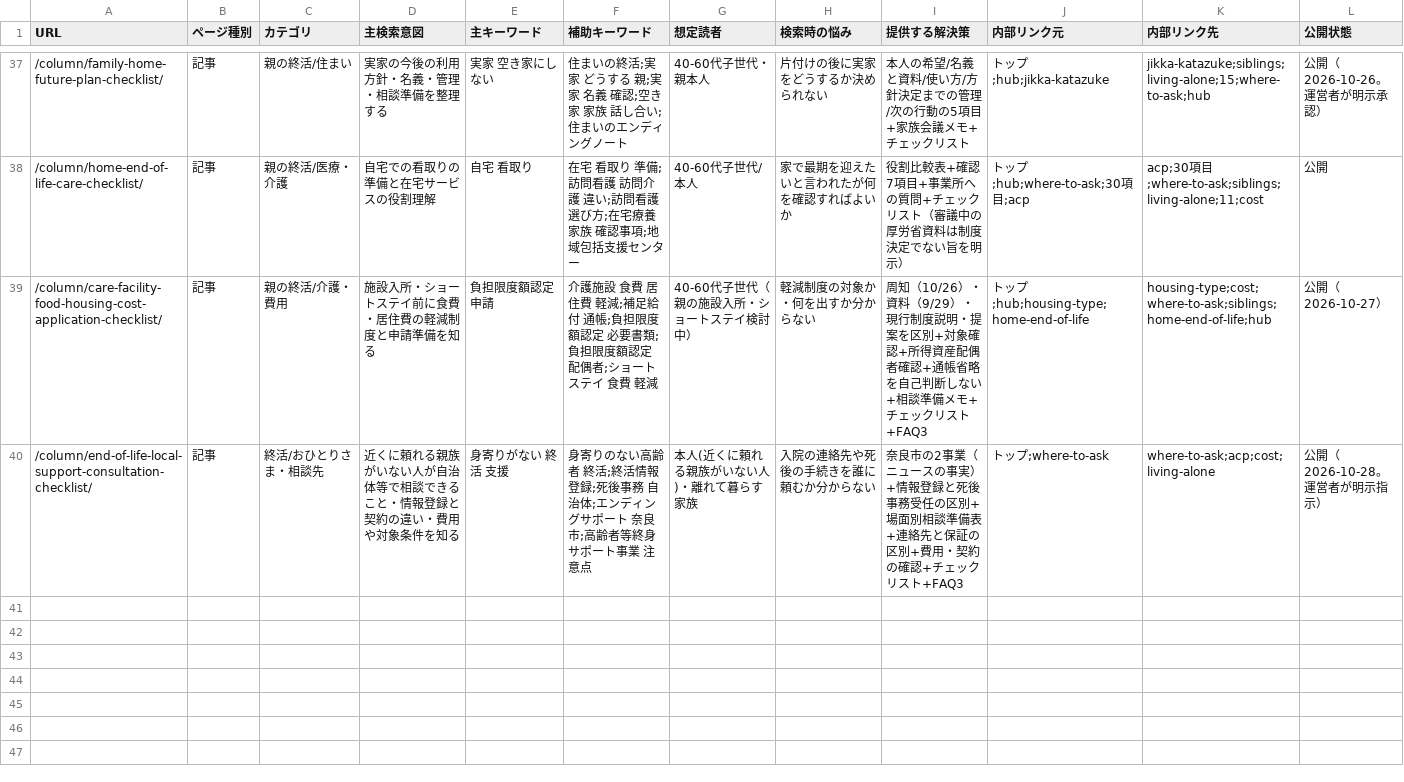
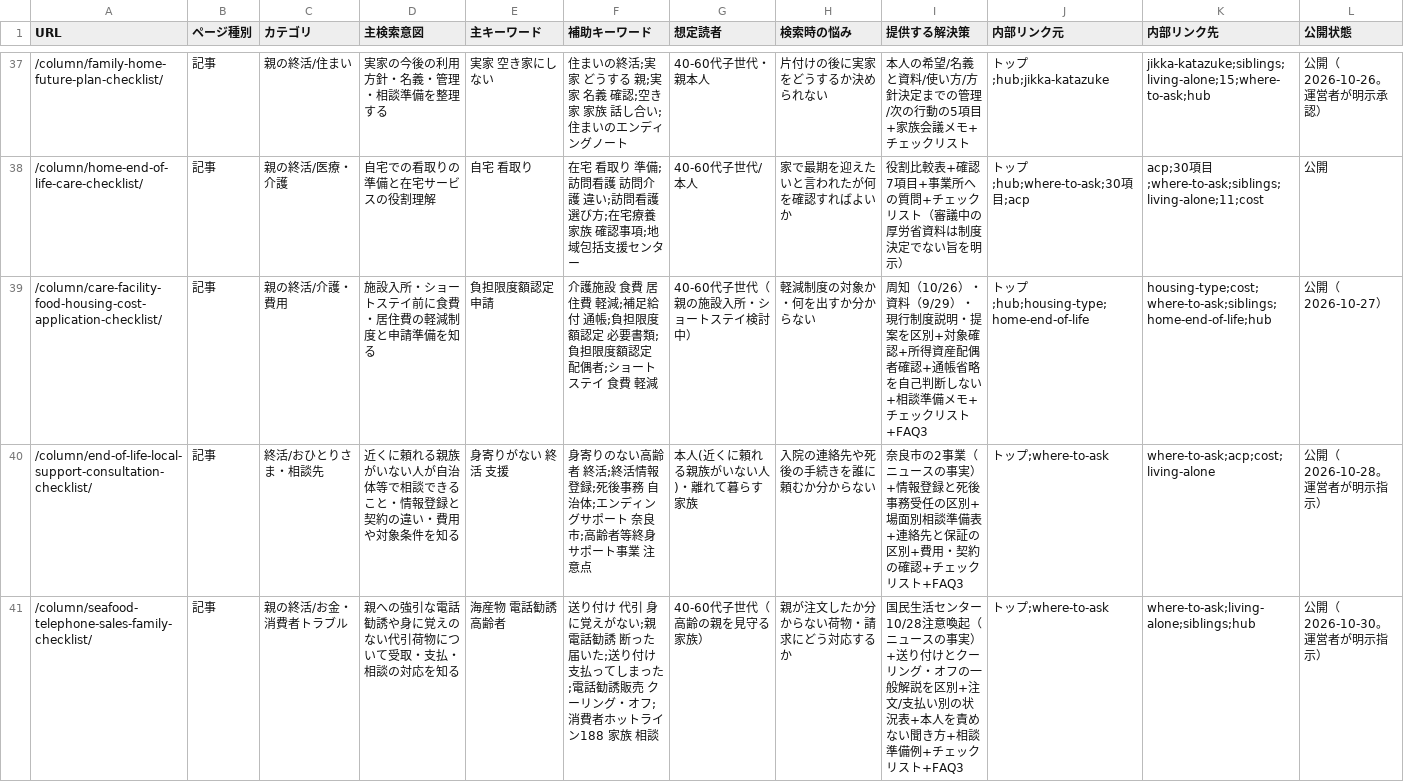
Before and after one commit to tfqys680-jpg/shukatsu-site, a CSV file: docs/seo/keyword-map.csv, drawn as a sheet; only a part is shown, gaps mark what is left out; rows hold the shown columns only; the diff names each change by its address in the sheet, - before the commit and + after, or states it on an @@ line.

```diff
--- a/docs/seo/keyword-map.csv
+++ b/docs/seo/keyword-map.csv
+row 41: /column/seafood-telephone-sales-family-checklist/ | 記事 | 親の終活/お金・消費者トラブル | 親への強引な電話勧誘や身に覚えのない代引荷物について受取・支払・相談の対応を知る | 海産物 電話勧誘 高齢者 | 送り付け 代引 身に覚えがない;親 電話勧誘 断った 届いた;送り付け 支払ってしまった;電話勧誘販売 クーリング・オフ;消費者ホットライン188 家族 相談 | 40-60代子世代（高齢の親を見守る家族） | 親が注文したか分からない荷物・請求にどう対応するか | 国民生活センター10/28注意喚起（ニュースの事実）+送り付けとクーリング・オフの一般解説を区別+注文/支払い別の状況表+本人を責めない聞き方+相談準備例+チェックリスト+FAQ3 | トップ;where-to-ask | where-to-ask;living-alone;siblings;hub | 公開（2026-10-30。運営者が明示指示）
```
Also changed, not shown: docs/seo/content-inventory.csv, docs/seo/editorial-calendar.csv, 12 other files.
